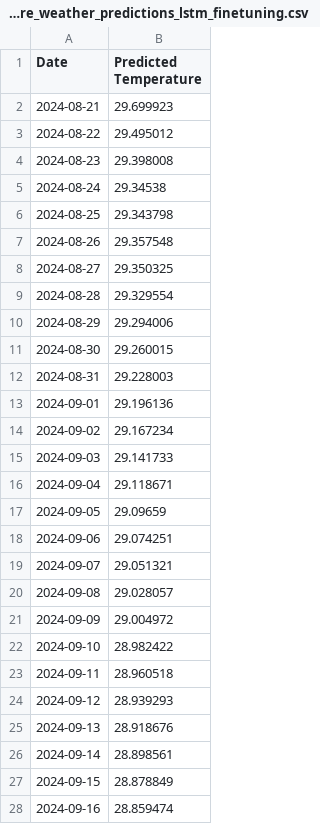
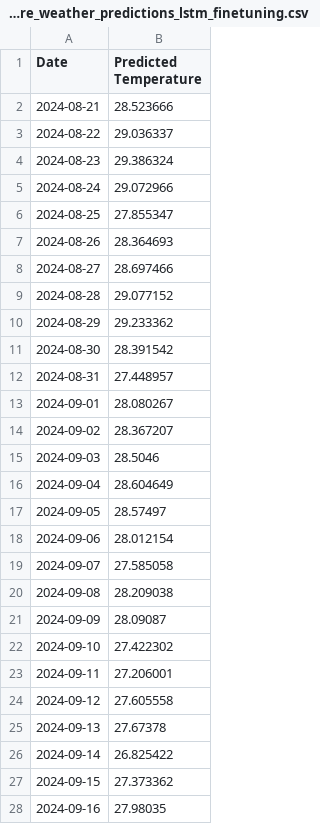
Before and after one commit to lbibi1805-dot/ML_WEATHER_PREDICTION, a CSV file: test_LTST Memory/future_weather_predictions_lstm_finetuning.csv, drawn as a sheet; only a part is shown; the diff covers the shown part only.

Commit message:
fix LSTM

```diff
--- a/test_LTST Memory/future_weather_predictions_lstm_finetuning.csv
+++ b/test_LTST Memory/future_weather_predictions_lstm_finetuning.csv
@@ -1,28 +1,28 @@
 Date,Predicted Temperature
-2024-08-21,29.699923
-2024-08-22,29.495012
-2024-08-23,29.398008
-2024-08-24,29.34538
-2024-08-25,29.343798
-2024-08-26,29.357548
-2024-08-27,29.350325
-2024-08-28,29.329554
-2024-08-29,29.294006
-2024-08-30,29.260015
-2024-08-31,29.228003
-2024-09-01,29.196136
-2024-09-02,29.167234
-2024-09-03,29.141733
-2024-09-04,29.118671
-2024-09-05,29.09659
-2024-09-06,29.074251
-2024-09-07,29.051321
-2024-09-08,29.028057
-2024-09-09,29.004972
-2024-09-10,28.982422
-2024-09-11,28.960518
-2024-09-12,28.939293
-2024-09-13,28.918676
-2024-09-14,28.898561
-2024-09-15,28.878849
-2024-09-16,28.859474
+2024-08-21,28.523666
+2024-08-22,29.036337
+2024-08-23,29.386324
+2024-08-24,29.072966
+2024-08-25,27.855347
+2024-08-26,28.364693
+2024-08-27,28.697466
+2024-08-28,29.077152
+2024-08-29,29.233362
+2024-08-30,28.391542
+2024-08-31,27.448957
+2024-09-01,28.080267
+2024-09-02,28.367207
+2024-09-03,28.5046
+2024-09-04,28.604649
+2024-09-05,28.57497
+2024-09-06,28.012154
+2024-09-07,27.585058
+2024-09-08,28.209038
+2024-09-09,28.09087
+2024-09-10,27.422302
+2024-09-11,27.206001
+2024-09-12,27.605558
+2024-09-13,27.67378
+2024-09-14,26.825422
+2024-09-15,27.373362
+2024-09-16,27.98035
```
Also changed, not shown: 14 removed rows and 92 edited cells elsewhere in this file, test_LTST Memory/future_weather_predictions_lstm_2024.csv, 2 other files.
